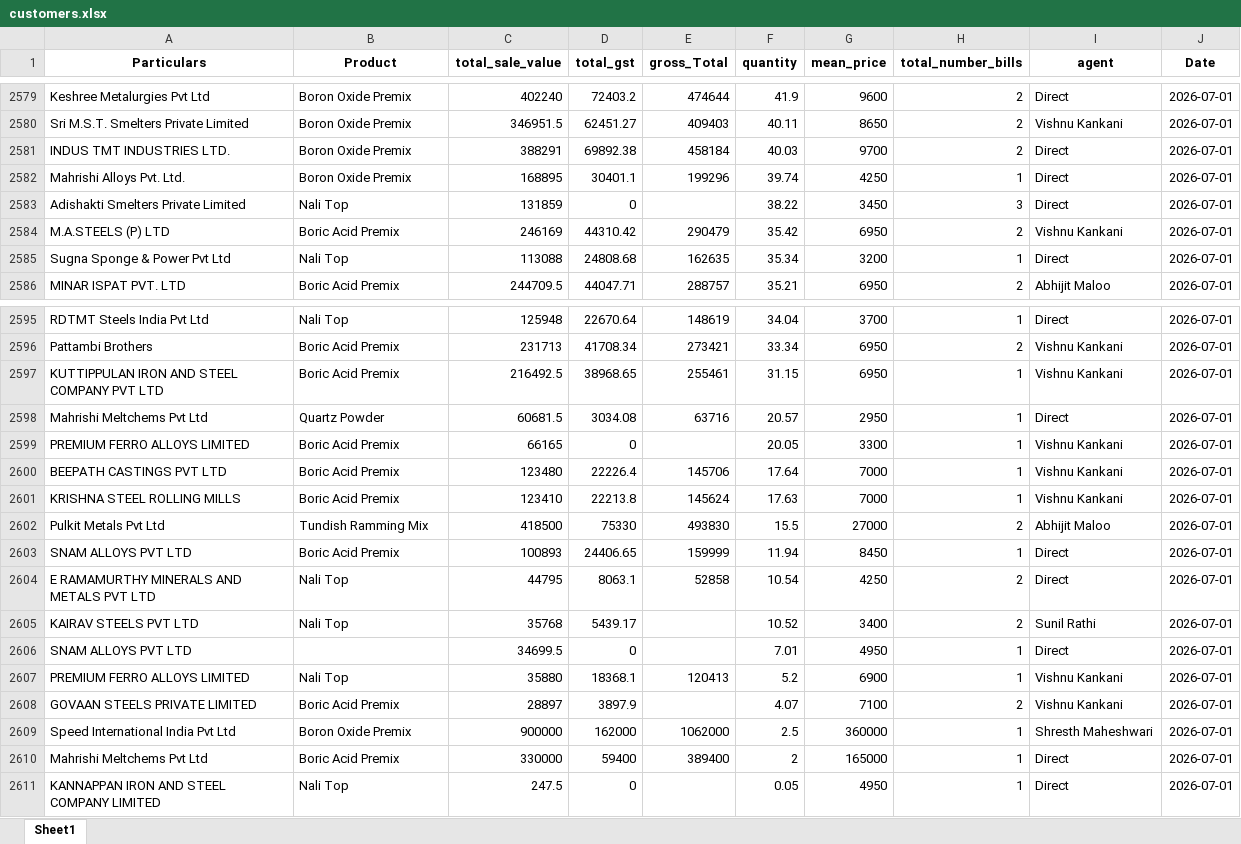
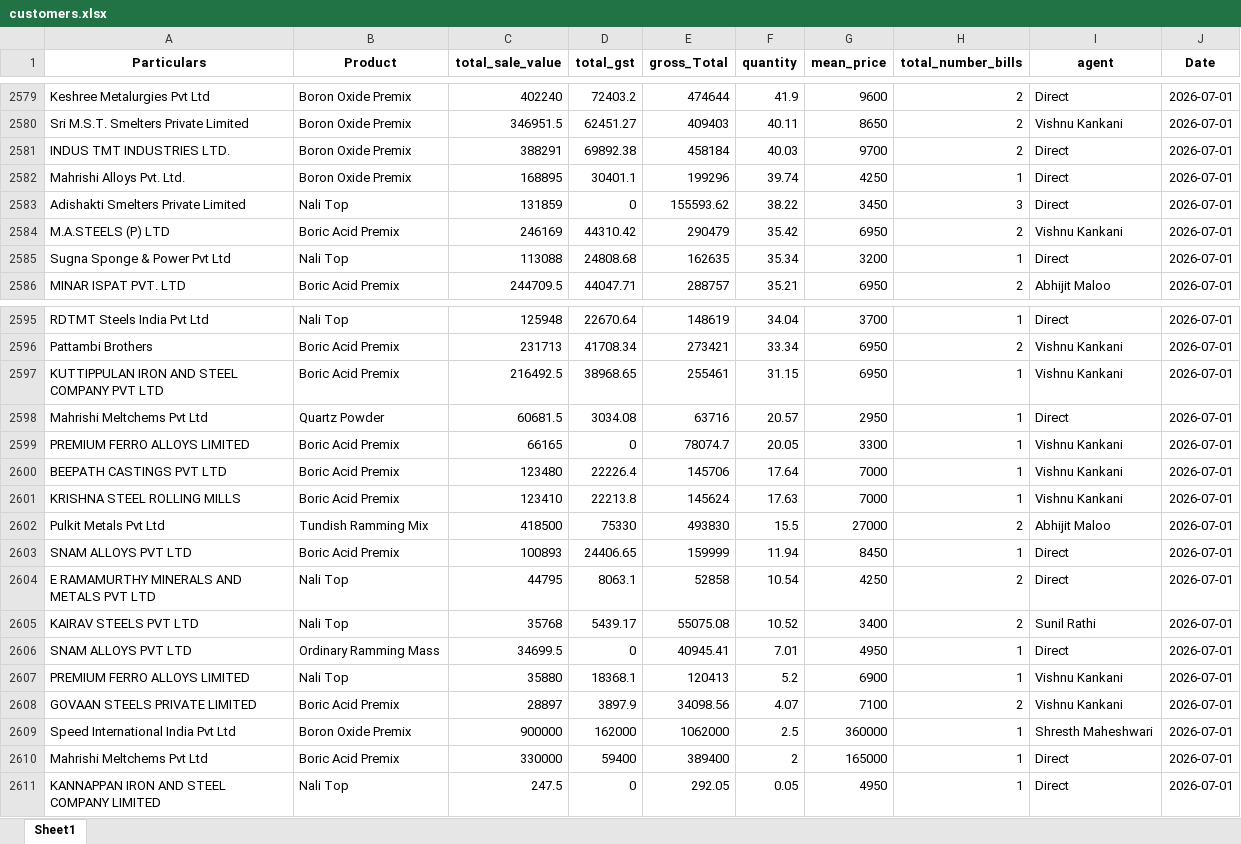
Before and after one commit to obhutara/SalesDashboard, an Excel workbook: src/customers.xlsx, sheet Sheet1, drawn as a sheet; only a part is shown, gaps mark what is left out; values as stored, in another font and other column widths than the file's, no borders; the diff names each change by its address in the sheet, - before the commit and + after, or states it on an @@ line.

```diff
--- a/src/customers.xlsx (sheet Sheet1)
+++ b/src/customers.xlsx (sheet Sheet1)
-E2583 (gross_Total): (empty)
+E2583 (gross_Total): 155593.62
-E2599 (gross_Total): (empty)
+E2599 (gross_Total): 78074.7
-E2605 (gross_Total): (empty)
+E2605 (gross_Total): 55075.08
-B2606 (Product): (empty)
+B2606 (Product): Ordinary Ramming Mass
-E2606 (gross_Total): (empty)
+E2606 (gross_Total): 40945.41
-E2608 (gross_Total): (empty)
+E2608 (gross_Total): 34098.56
-E2611 (gross_Total): (empty)
+E2611 (gross_Total): 292.05
```
Also changed, not shown: src/DayBook_all.xlsx.
